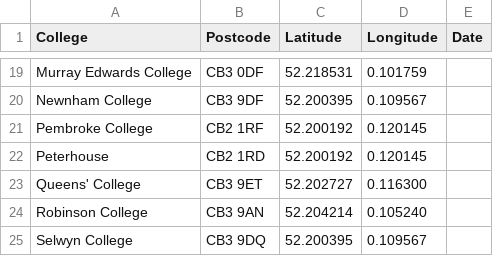
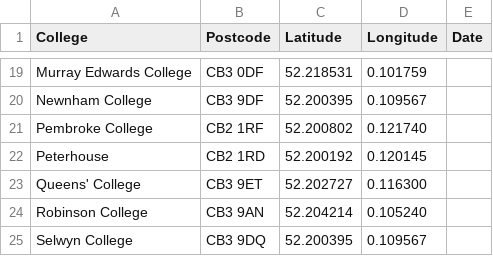
Before and after one commit to annabeltramini/CambridgeRunningLog, a CSV file: cambridge_colleges.csv, drawn as a sheet; only a part is shown, gaps mark what is left out.

```diff
--- a/cambridge_colleges.csv
+++ b/cambridge_colleges.csv
@@ -20,3 +20,3 @@ Murray Edwards College,CB3 0DF,52.218531,0.101759,
 Newnham College,CB3 9DF,52.200395,0.109567,
-Pembroke College,CB2 1RF,52.200192,0.120145,
+Pembroke College,CB2 1RF,52.200802,0.121740,
 Peterhouse,CB2 1RD,52.200192,0.120145,
```
Also changed, not shown: 2 other files.
